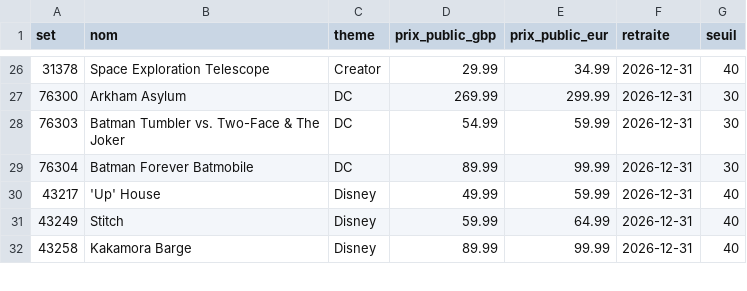
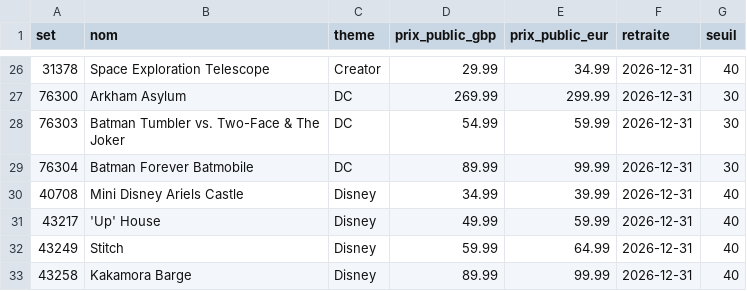
Before and after one commit to thomasneilz/lego-bot, a CSV file: watchlist.csv, drawn as a sheet; only a part is shown, gaps mark what is left out; the diff names each change by its address in the sheet, - before the commit and + after, or states it on an @@ line.

Commit message:
Watchlist : mise à jour mensuelle

```diff
--- a/watchlist.csv
+++ b/watchlist.csv
+row 30: 40708 | Mini Disney Ariels Castle | Disney | 34.99 | 39.99 | 2026-12-31 | 40
```
Also changed, not shown: 3 other files.
